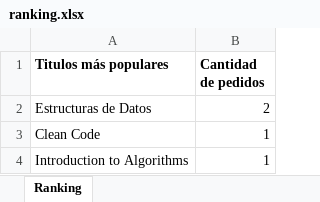
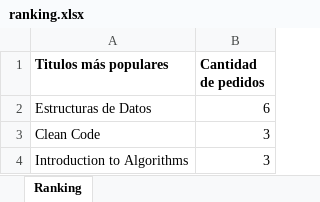
Before and after one commit to V4115/Algoritmos_II-2026-, an Excel workbook: app/src/main/java/tps/tp1/salida/ranking.xlsx, sheet Ranking, drawn as a sheet; values as stored, in another font and other column widths than the file's, no borders; the diff names each change by its address in the sheet, - before the commit and + after, or states it on an @@ line.

```diff
--- a/app/src/main/java/tps/tp1/salida/ranking.xlsx (sheet Ranking)
+++ b/app/src/main/java/tps/tp1/salida/ranking.xlsx (sheet Ranking)
-B2 (Cantidad de pedidos): 2
+B2 (Cantidad de pedidos): 6
-B3:B4 (Cantidad de pedidos): 1
+B3:B4 (Cantidad de pedidos): 3
```
Also changed, not shown: app/src/main/java/tps/tp1/salida/reporte.xlsx, 22 other files.
